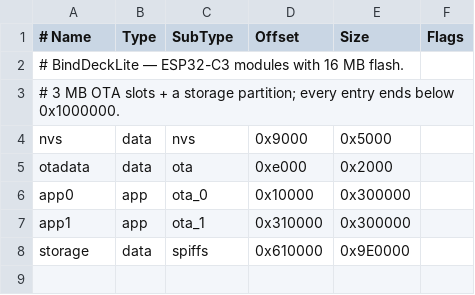
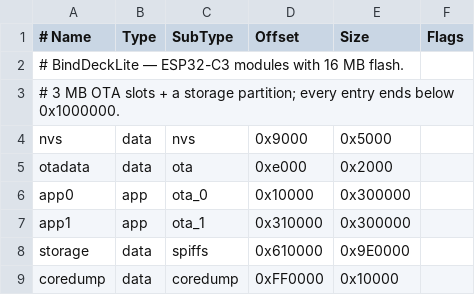
Before and after one commit to bbllmaster/BindDeckLite, a CSV file: partitions/binddecklite_16mb_c3.csv, drawn as a sheet; the diff names each change by its address in the sheet, - before the commit and + after, or states it on an @@ line.

Commit message:
fix(fw): v1.0.8 — create NVS on first boot, add coredump partition
- loadConfig opens the namespace read-write so a blank device creates it
  (removes nvs_open NOT_FOUND / nvs_get_blob noise on first boot)
- add a 64KB coredump partition to the 2MB/4MB/16MB C3 tables so the core
  dump init stops warning and crash dumps can be stored
- verified on hardware: v1.0.7 boots on the 16MB C3 board and advertises
  BindDeckLite-95B4 with the CFG service

Co-authored-by: multica-agent <github@multica.ai>

```diff
--- a/partitions/binddecklite_16mb_c3.csv
+++ b/partitions/binddecklite_16mb_c3.csv
+row 9: coredump | data | coredump | 0xFF0000 | 0x10000
```
Also changed, not shown: partitions/binddecklite_2mb_c3.csv, partitions/binddecklite_ota_c3.csv, 2 other files.
